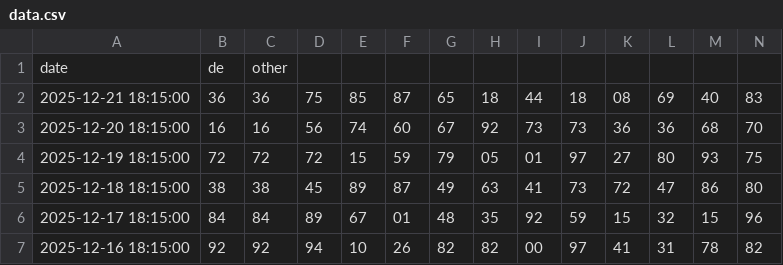
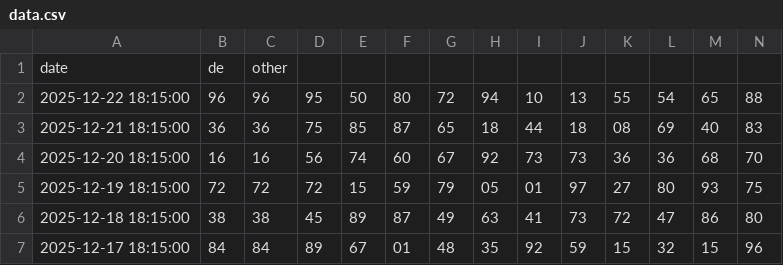
Before and after one commit to baluadev/gia_cat_luong_xsmb, a CSV file: data.csv, drawn as a sheet; only a part is shown; the shorter side is filled out with more unchanged rows; rows hold the shown columns only; the diff names each change by its address in the sheet, - before the commit and + after, or states it on an @@ line.

```diff
--- a/data.csv
+++ b/data.csv
+row 2: 2025-12-22 18:15:00 | 96 | 96 | 95 | 50 | 80 | 72 | 94 | 10 | 13 | 55 | 54 | 65 | 88
```
Also changed, not shown: 12 other files.
